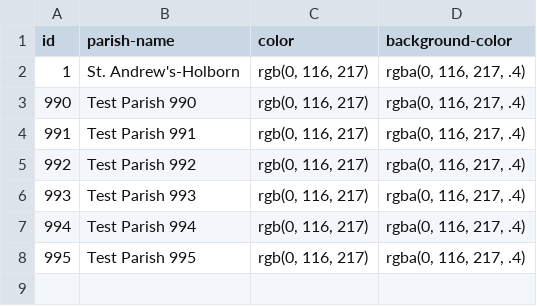
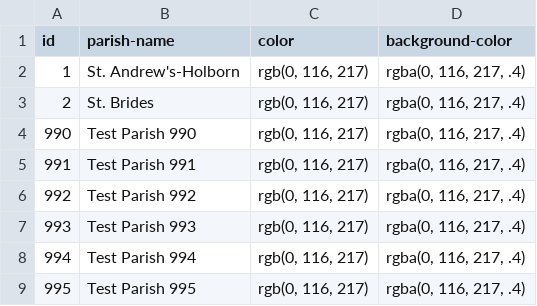
Before and after one commit to hofstra/itinerary, a CSV file: _source/_data/parishes.csv, drawn as a sheet.

Commit message:
Moved Melville data out of _source/_data -- It was causing Jekyll to fail because of non-UTF-8 characters, needs to be cleansed. Added entry in parishes for St. Brides, added St. Brides geojson, updated Plague data to reference parish #2 for St. Brides.

```diff
--- a/_source/_data/parishes.csv
+++ b/_source/_data/parishes.csv
@@ -2,2 +2,3 @@ id,parish-name,color,background-color
 "1","St. Andrew's-Holborn","rgb(0, 116, 217)","rgba(0, 116, 217, .4)"
+"2","St. Brides","rgb(0, 116, 217)","rgba(0, 116, 217, .4)"
 "990","Test Parish 990","rgb(0, 116, 217)","rgba(0, 116, 217, .4)"
```
Also changed, not shown: _source/_data/a-frightful-number-plague.csv, 4 other files.
